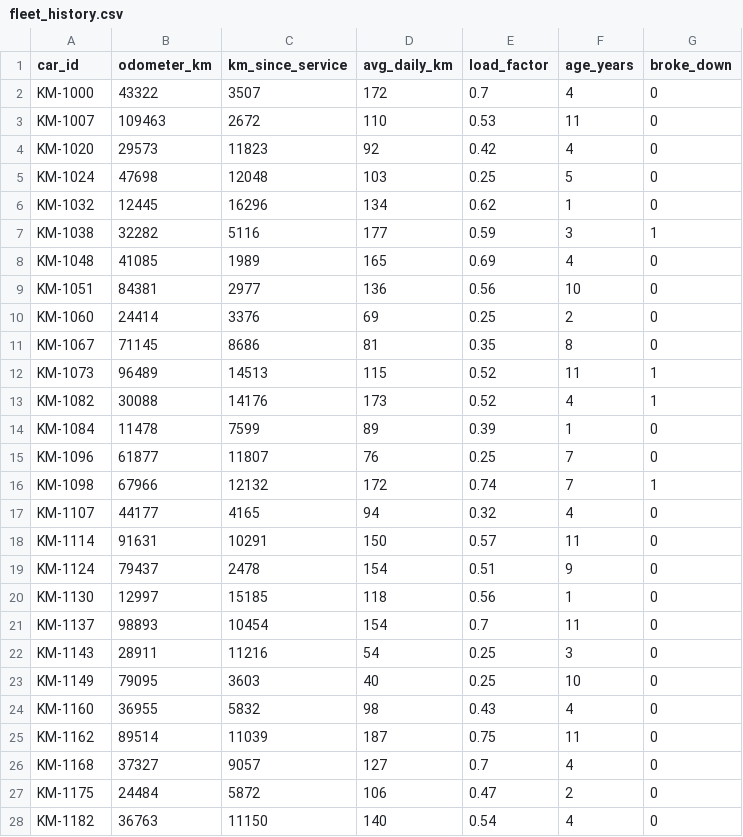
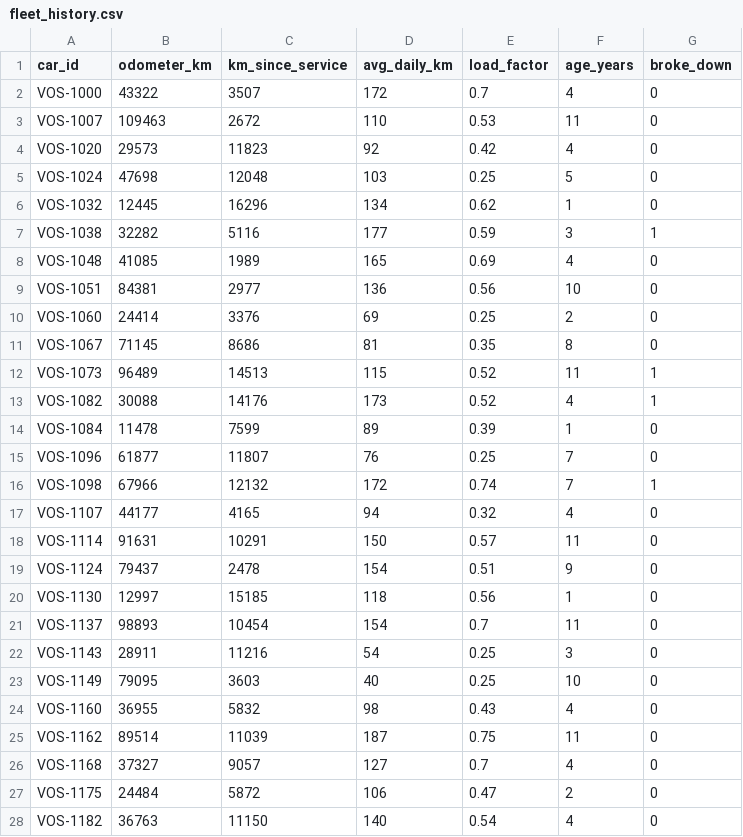
Before and after one commit to avinashtailor/proov-km-waechter-fix, a CSV file: fleet_history.csv, drawn as a sheet; only a part is shown; the diff covers the shown part only.

```diff
--- a/fleet_history.csv
+++ b/fleet_history.csv
@@ -1,28 +1,28 @@
 car_id,odometer_km,km_since_service,avg_daily_km,load_factor,age_years,broke_down
-KM-1000,43322,3507,172,0.7,4,0
-KM-1007,109463,2672,110,0.53,11,0
-KM-1020,29573,11823,92,0.42,4,0
-KM-1024,47698,12048,103,0.25,5,0
-KM-1032,12445,16296,134,0.62,1,0
-KM-1038,32282,5116,177,0.59,3,1
-KM-1048,41085,1989,165,0.69,4,0
-KM-1051,84381,2977,136,0.56,10,0
-KM-1060,24414,3376,69,0.25,2,0
-KM-1067,71145,8686,81,0.35,8,0
-KM-1073,96489,14513,115,0.52,11,1
-KM-1082,30088,14176,173,0.52,4,1
-KM-1084,11478,7599,89,0.39,1,0
-KM-1096,61877,11807,76,0.25,7,0
-KM-1098,67966,12132,172,0.74,7,1
-KM-1107,44177,4165,94,0.32,4,0
-KM-1114,91631,10291,150,0.57,11,0
-KM-1124,79437,2478,154,0.51,9,0
-KM-1130,12997,15185,118,0.56,1,0
-KM-1137,98893,10454,154,0.7,11,0
-KM-1143,28911,11216,54,0.25,3,0
-KM-1149,79095,3603,40,0.25,10,0
-KM-1160,36955,5832,98,0.43,4,0
-KM-1162,89514,11039,187,0.75,11,0
-KM-1168,37327,9057,127,0.7,4,0
-KM-1175,24484,5872,106,0.47,2,0
-KM-1182,36763,11150,140,0.54,4,0
+VOS-1000,43322,3507,172,0.7,4,0
+VOS-1007,109463,2672,110,0.53,11,0
+VOS-1020,29573,11823,92,0.42,4,0
+VOS-1024,47698,12048,103,0.25,5,0
+VOS-1032,12445,16296,134,0.62,1,0
+VOS-1038,32282,5116,177,0.59,3,1
+VOS-1048,41085,1989,165,0.69,4,0
+VOS-1051,84381,2977,136,0.56,10,0
+VOS-1060,24414,3376,69,0.25,2,0
+VOS-1067,71145,8686,81,0.35,8,0
+VOS-1073,96489,14513,115,0.52,11,1
+VOS-1082,30088,14176,173,0.52,4,1
+VOS-1084,11478,7599,89,0.39,1,0
+VOS-1096,61877,11807,76,0.25,7,0
+VOS-1098,67966,12132,172,0.74,7,1
+VOS-1107,44177,4165,94,0.32,4,0
+VOS-1114,91631,10291,150,0.57,11,0
+VOS-1124,79437,2478,154,0.51,9,0
+VOS-1130,12997,15185,118,0.56,1,0
+VOS-1137,98893,10454,154,0.7,11,0
+VOS-1143,28911,11216,54,0.25,3,0
+VOS-1149,79095,3603,40,0.25,10,0
+VOS-1160,36955,5832,98,0.43,4,0
+VOS-1162,89514,11039,187,0.75,11,0
+VOS-1168,37327,9057,127,0.7,4,0
+VOS-1175,24484,5872,106,0.47,2,0
+VOS-1182,36763,11150,140,0.54,4,0
```
Also changed, not shown: 93 edited cells elsewhere in this file, 5 other files.
